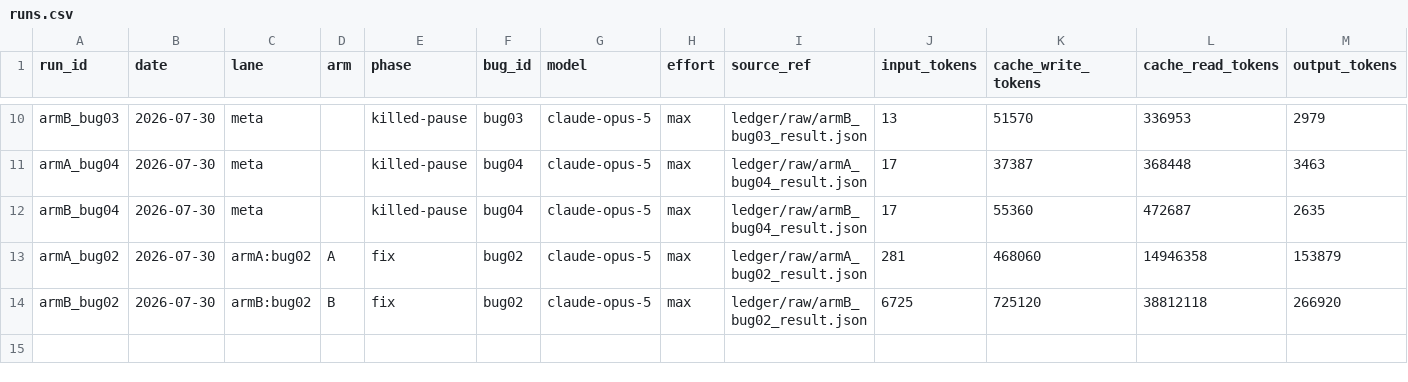
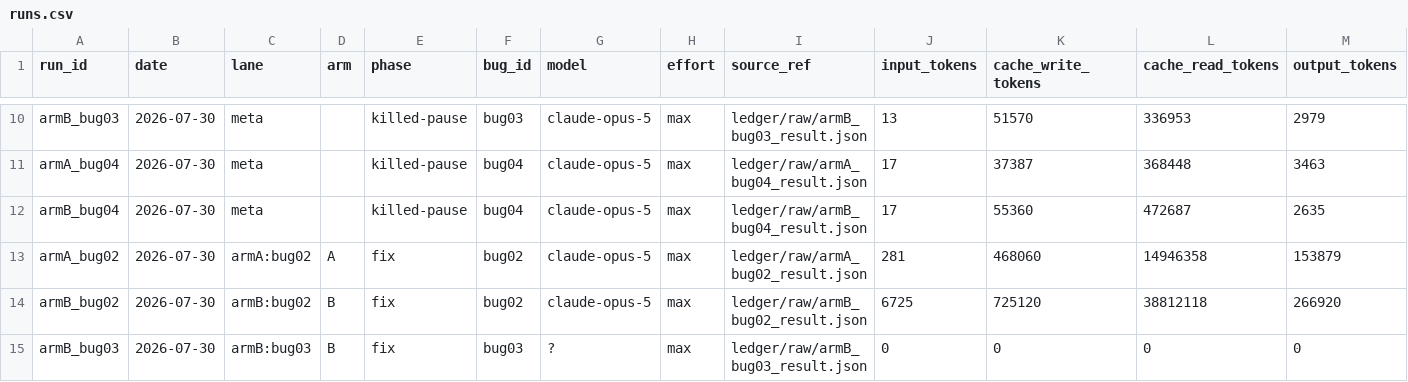
Before and after one commit to cosmindxu/fcdd-lab, a CSV file: case01_spectrum_gambit/ledger/runs.csv, drawn as a sheet; only a part is shown, gaps mark what is left out; rows hold the shown columns only; the diff names each change by its address in the sheet, - before the commit and + after, or states it on an @@ line.

```diff
--- a/case01_spectrum_gambit/ledger/runs.csv
+++ b/case01_spectrum_gambit/ledger/runs.csv
+row 15: armB_bug03 | 2026-07-30 | armB:bug03 | B | fix | bug03 | ? | max | ledger/raw/armB_bug03_result.json | 0 | 0 | 0 | 0
```
Also changed, not shown: 2 other files.
